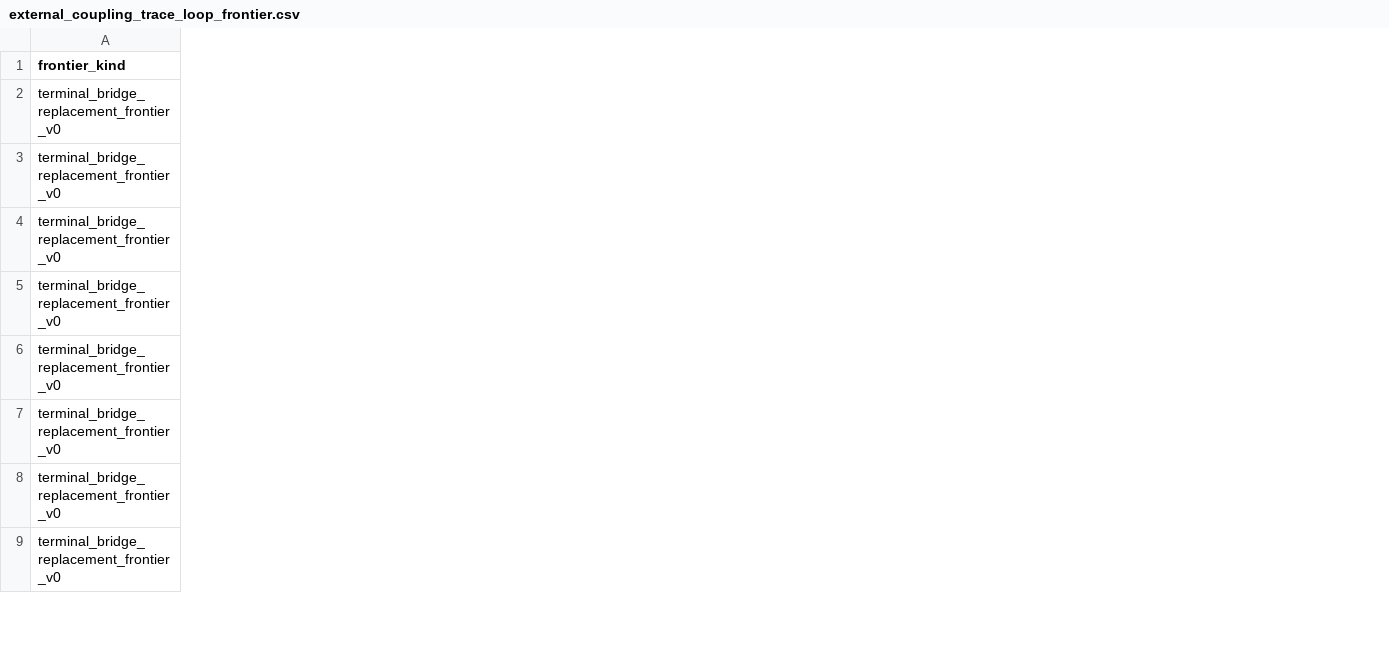
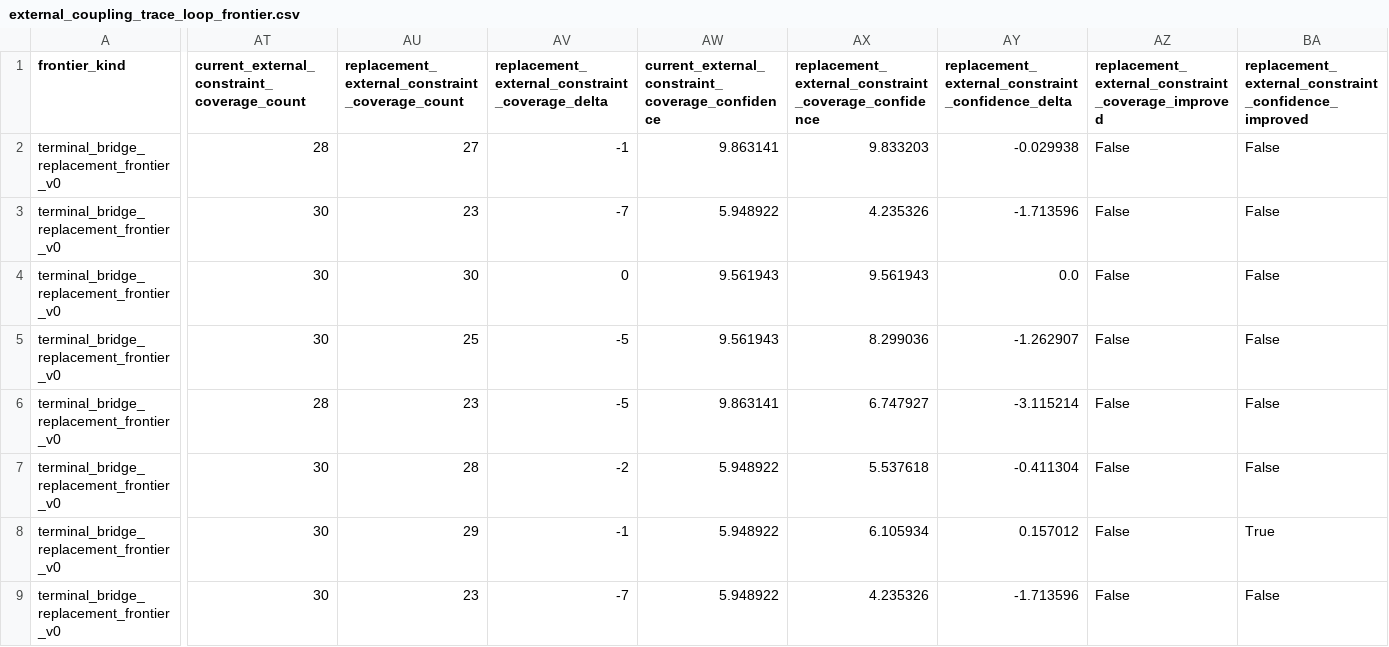
Before and after one commit to DraganaMitova/pharmacotopology, a CSV file: first_contact_clean_pharmacotopology_layer_run/external_coupling_trace_loop_frontier.csv, drawn as a sheet; only a part is shown, gaps mark what is left out; the diff names each change by its address in the sheet, - before the commit and + after, or states it on an @@ line.

Commit message:
Add external replacement evidence gap metrics

```diff
--- a/first_contact_clean_pharmacotopology_layer_run/external_coupling_trace_loop_frontier.csv
+++ b/first_contact_clean_pharmacotopology_layer_run/external_coupling_trace_loop_frontier.csv
+column AT, rows 1-9: current_external_constraint_coverage_count | 28 | 30 | 30 | 30 | 28 | 30 | 30 | 30
+column AU, rows 1-9: replacement_external_constraint_coverage_count | 27 | 23 | 30 | 25 | 23 | 28 | 29 | 23
+column AV, rows 1-9: replacement_external_constraint_coverage_delta | -1 | -7 | 0 | -5 | -5 | -2 | -1 | -7
+column AW, rows 1-9: current_external_constraint_coverage_confidence | 9.863141 | 5.948922 | 9.561943 | 9.561943 | 9.863141 | 5.948922 | 5.948922 | 5.948922
+column AX, rows 1-9: replacement_external_constraint_coverage_confidence | 9.833203 | 4.235326 | 9.561943 | 8.299036 | 6.747927 | 5.537618 | 6.105934 | 4.235326
+column AY, rows 1-9: replacement_external_constraint_confidence_delta | -0.029938 | -1.713596 | 0.0 | -1.262907 | -3.115214 | -0.411304 | 0.157012 | -1.713596
+column AZ, rows 1-9: replacement_external_constraint_coverage_improved | False | False | False | False | False | False | False | False
+column BA, rows 1-9: replacement_external_constraint_confidence_improved | False | False | False | False | False | False | True | False
```
Also changed, not shown: 5 other files.
